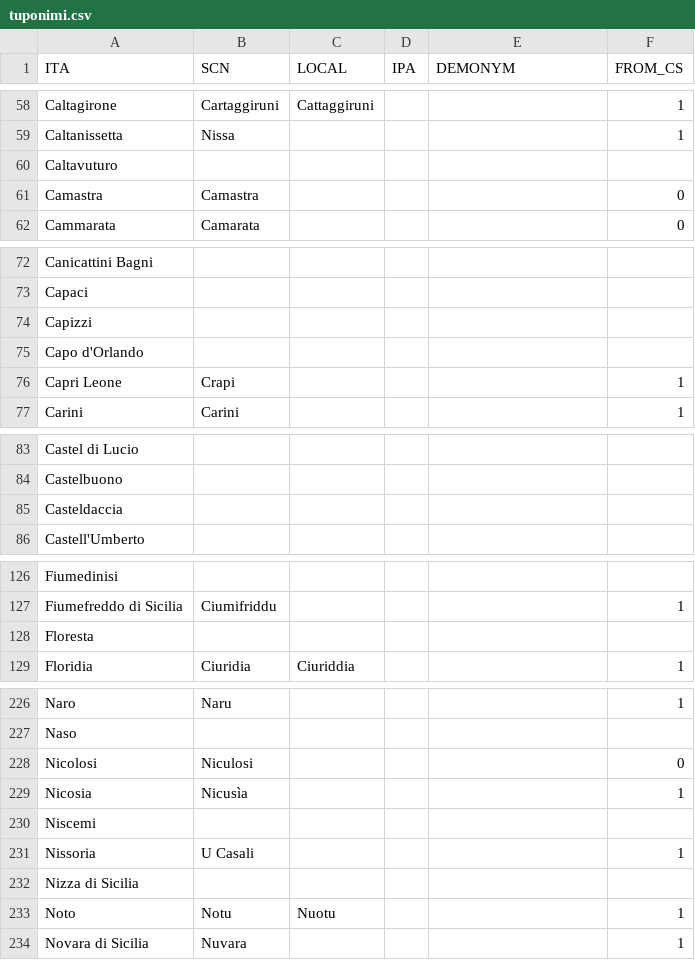
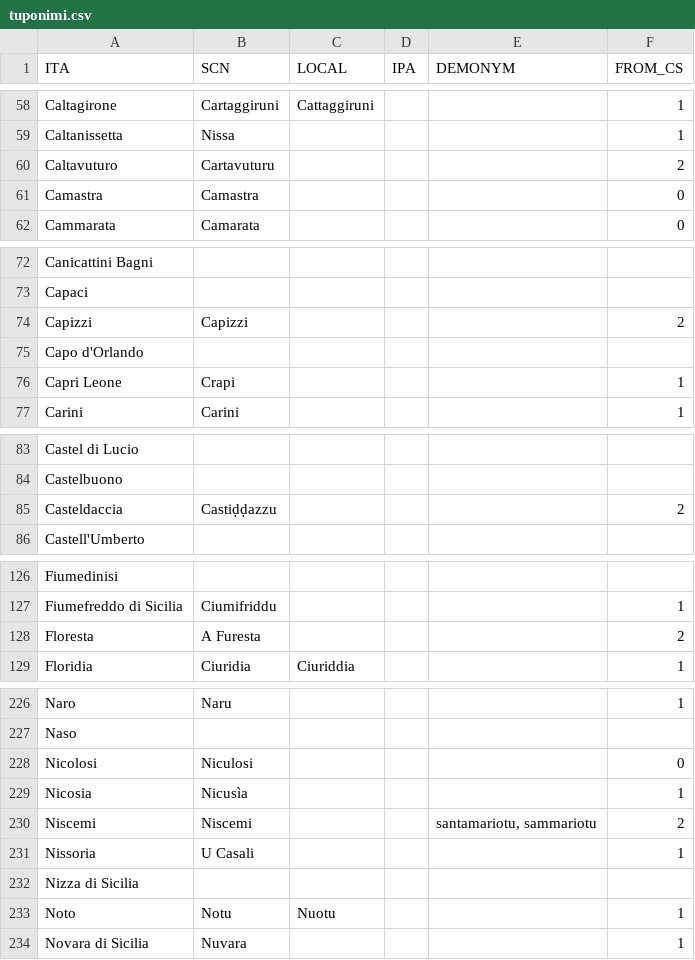
Before and after one commit to giancarloantonucci/finaiti, a CSV file: tuponimi.csv, drawn as a sheet; only a part is shown, gaps mark what is left out; the diff covers the shown part only.

```diff
--- a/tuponimi.csv
+++ b/tuponimi.csv
@@ -59,3 +59,3 @@ Caltagirone,Cartaggiruni,Cattaggiruni,,,1
 Caltanissetta,Nissa,,,,1
-Caltavuturo,,,,,
+Caltavuturo,Cartavuturu,,,,2
 Camastra,Camastra,,,,0
@@ -73,3 +73,3 @@ Canicattini Bagni,,,,,
 Capaci,,,,,
-Capizzi,,,,,
+Capizzi,Capizzi,,,,2
 Capo d'Orlando,,,,,
@@ -84,3 +84,3 @@ Castel di Lucio,,,,,
 Castelbuono,,,,,
-Casteldaccia,,,,,
+Casteldaccia,Castiḍḍazzu,,,,2
 Castell'Umberto,,,,,
@@ -127,3 +127,3 @@ Fiumedinisi,,,,,
 Fiumefreddo di Sicilia,Ciumifriddu,,,,1
-Floresta,,,,,
+Floresta,A Furesta,,,,2
 Floridia,Ciuridia,Ciuriddia,,,1
@@ -229,3 +229,3 @@ Nicolosi,Niculosi,,,,0
 Nicosia,Nicusìa,,,,1
-Niscemi,,,,,
+Niscemi,Niscemi,,,"santamariotu, sammariotu",2
 Nissoria,U Casali,,,,1
```
Also changed, not shown: 34 edited cells elsewhere in this file, 1 other file.
